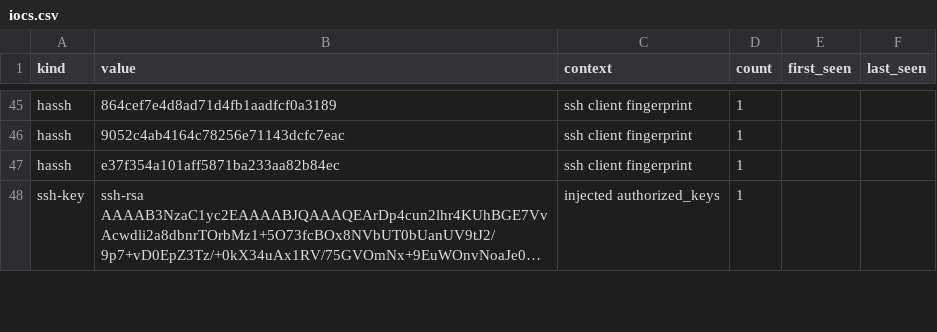
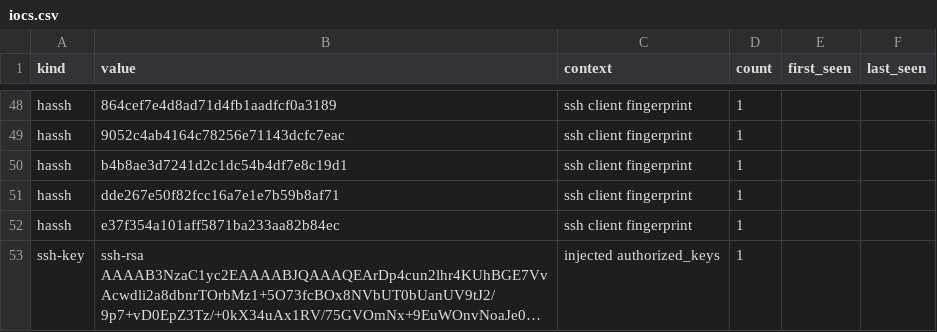
Before and after one commit to unerror/security, a CSV file: feeds/honeypot/iocs.csv, drawn as a sheet; only a part is shown, gaps mark what is left out; long unchanged cells end in …; the diff covers the shown part only.

```diff
--- a/feeds/honeypot/iocs.csv
+++ b/feeds/honeypot/iocs.csv
@@ -46,2 +49,4 @@ hassh,864cef7e4d8ad71d4fb1aadfcf0a3189,ssh client fingerprint,1,,
 hassh,9052c4ab4164c78256e71143dcfc7eac,ssh client fingerprint,1,,
+hassh,b4b8ae3d7241d2c1dc54b4df7e8c19d1,ssh client fingerprint,1,,
+hassh,dde267e50f82fcc16a7e1e7b59b8af71,ssh client fingerprint,1,,
 hassh,e37f354a101aff5871ba233aa82b84ec,ssh client fingerprint,1,,
```
Also changed, not shown: 6 added rows, 3 removed rows, 2 moved rows and 10 edited cells elsewhere in this file, 15 other files.
